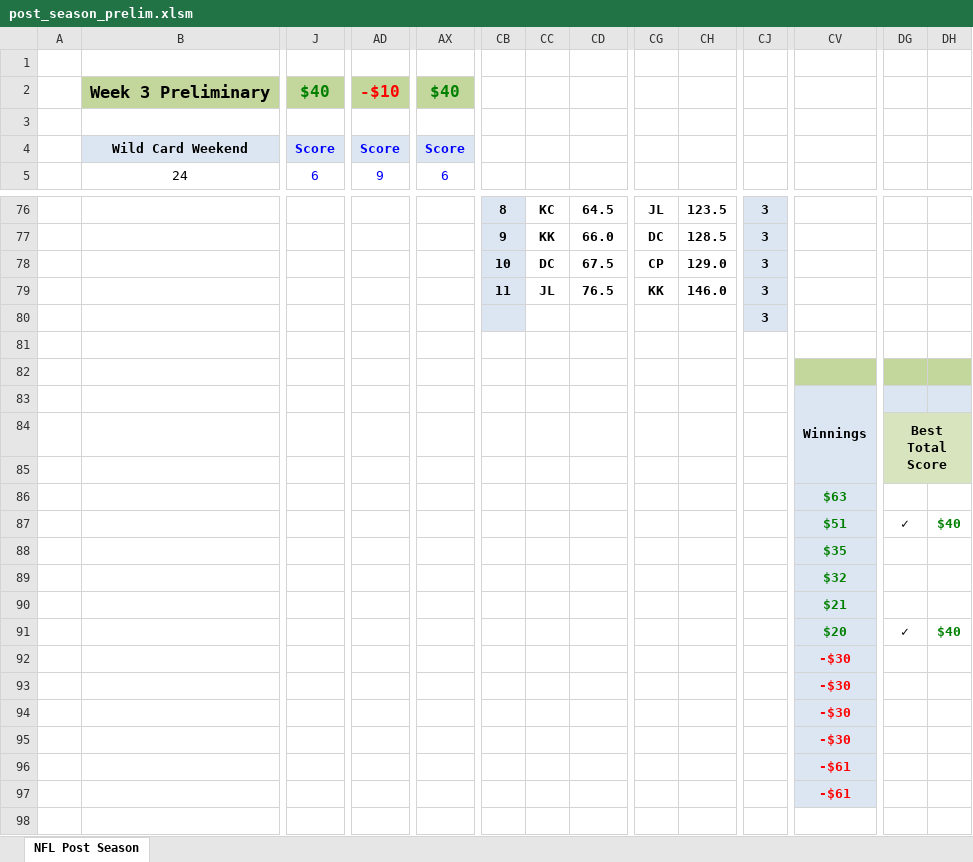
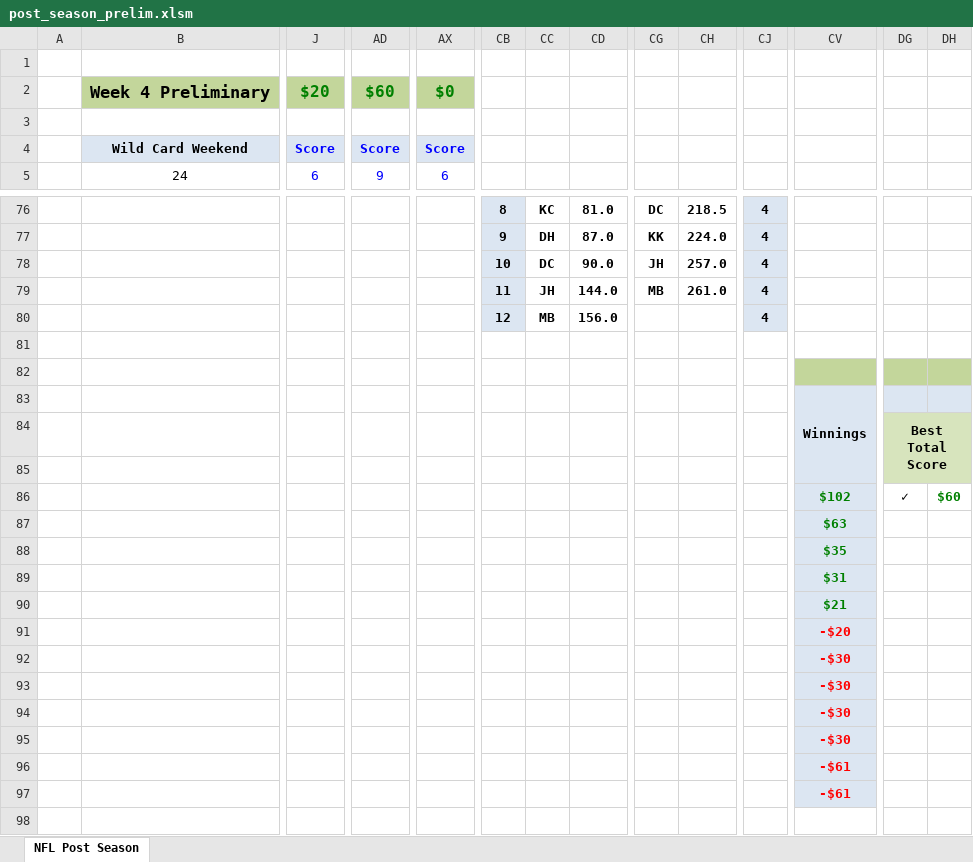
Before and after one commit to jlwebpages/fp, an Excel workbook: post_season_prelim.xlsm, sheet NFL Post Season, drawn as a sheet; only a part is shown, gaps mark what is left out; values as stored, in another font and other column widths than the file's, no borders; conditional formats not drawn; removed rows and columns are numbered as before the commit, all else as after; rows hold the shown columns only; the diff covers the shown part only; the diff names each change by its address in the sheet, - before the commit and + after, or states it on an @@ line.

Commit message:
2020 Post Season Week 4 Preliminary update.

```diff
--- a/post_season_prelim.xlsm (sheet NFL Post Season)
+++ b/post_season_prelim.xlsm (sheet NFL Post Season)
-B2: Week 3 Preliminary
+B2: Week 4 Preliminary
-J2: $40
+J2: $20
-AD2: -$10
+AD2: $60
-AD2 text colour: #FF0000
+AD2 text colour: #008000
-AX2: $40
+AX2: $0
-CD76: 64.5
+CD76: 81.0
-CG76: JL
+CG76: DC
-CH76: 123.5
+CH76: 218.5
-CJ76:CJ79: 3
+CJ76:CJ79: 4
-CC77: KK
+CC77: DH
-CD77: 66.0
+CD77: 87.0
-CG77: DC
+CG77: KK
-CH77: 128.5
+CH77: 224.0
-CD78: 67.5
+CD78: 90.0
-CG78: CP
+CG78: JH
-CH78: 129.0
+CH78: 257.0
-CC79: JL
+CC79: JH
-CD79: 76.5
+CD79: 144.0
-CG79: KK
+CG79: MB
-CH79: 146.0
+CH79: 261.0
-row 80:  |  |  |  |  |  |  |  |  |  | 3
+row 80:  |  |  |  |  | 12 | MB | 156.0 |  |  | 4
+row 86:  |  |  |  |  |  |  |  |  |  |  | $102 | ✓ | $60
-row 87:  |  |  |  |  |  |  |  |  |  |  | $51 | ✓ | $40
-row 89:  |  |  |  |  |  |  |  |  |  |  | $32
+row 89:  |  |  |  |  |  |  |  |  |  |  | $31
-CV91: $20
+CV91: -$20
-CV91 text colour: #008000
+CV91 text colour: #FF0000
-DG91: ✓
+DG91: (empty)
-DH91: $40
+DH91: (empty)
@@ row 93 moved to row 92: KC @@
```
Also changed, not shown: 11 added rows, 11 removed rows and 59 edited cells elsewhere in this sheet, formulas that keep their value, hidden cells, 3 other files.
